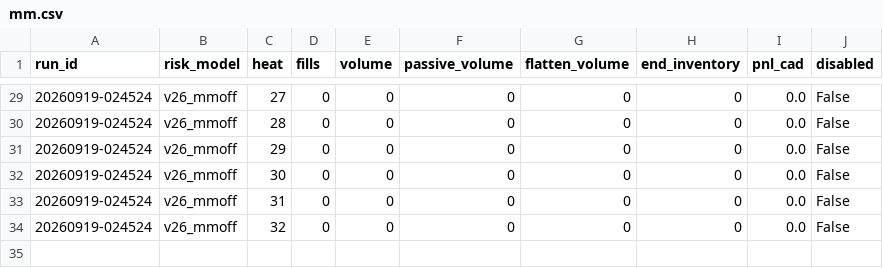
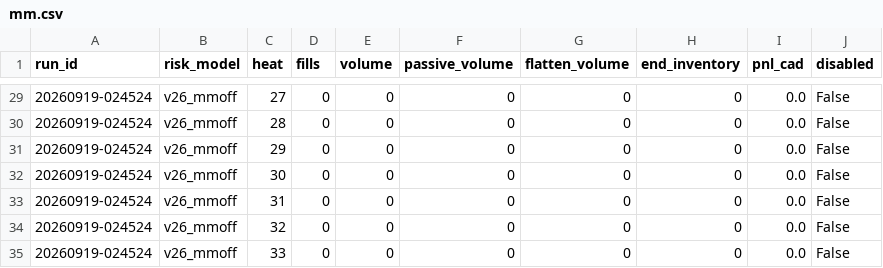
Before and after one commit to oxiwastaken/mscf_comp, a CSV file: ETF/logs/mm.csv, drawn as a sheet; only a part is shown, gaps mark what is left out.

```diff
--- a/ETF/logs/mm.csv
+++ b/ETF/logs/mm.csv
@@ -34 +34,2 @@ run_id,risk_model,heat,fills,volume,passive_volume,flatten_volume,end_inventory,
 20260919-024524,v26_mmoff,32,0,0,0,0,0,0.0,False
+20260919-024524,v26_mmoff,33,0,0,0,0,0,0.0,False
```
Also changed, not shown: ETF/logs/calibration.csv, ETF/logs/heats.csv, 3 other files.
